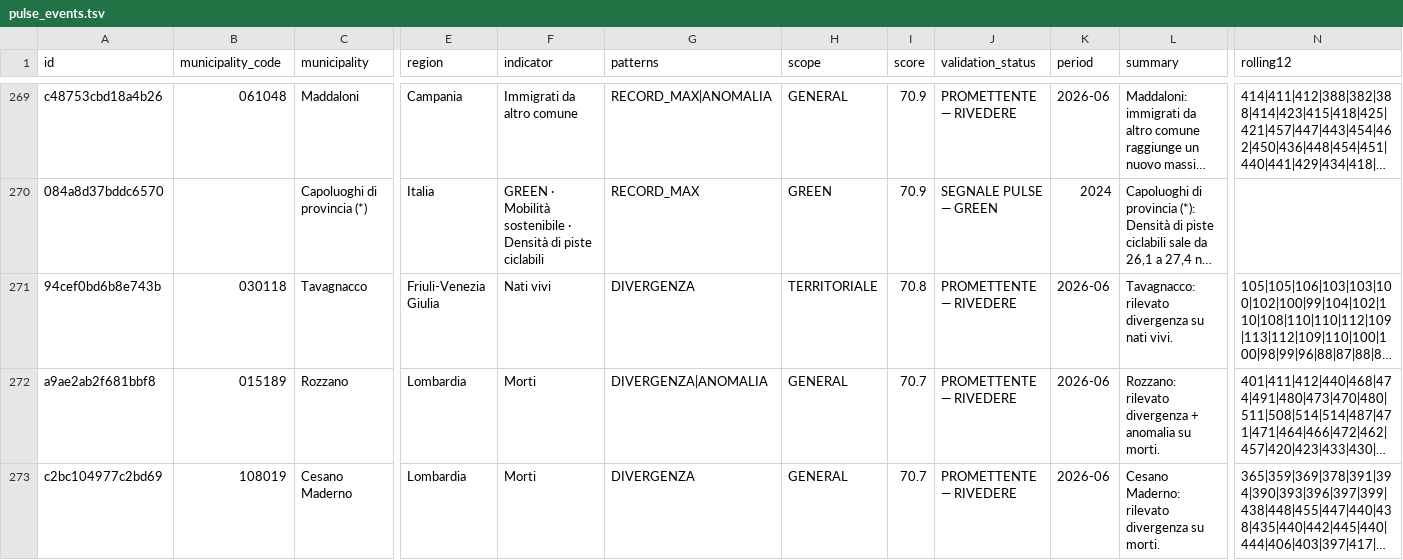
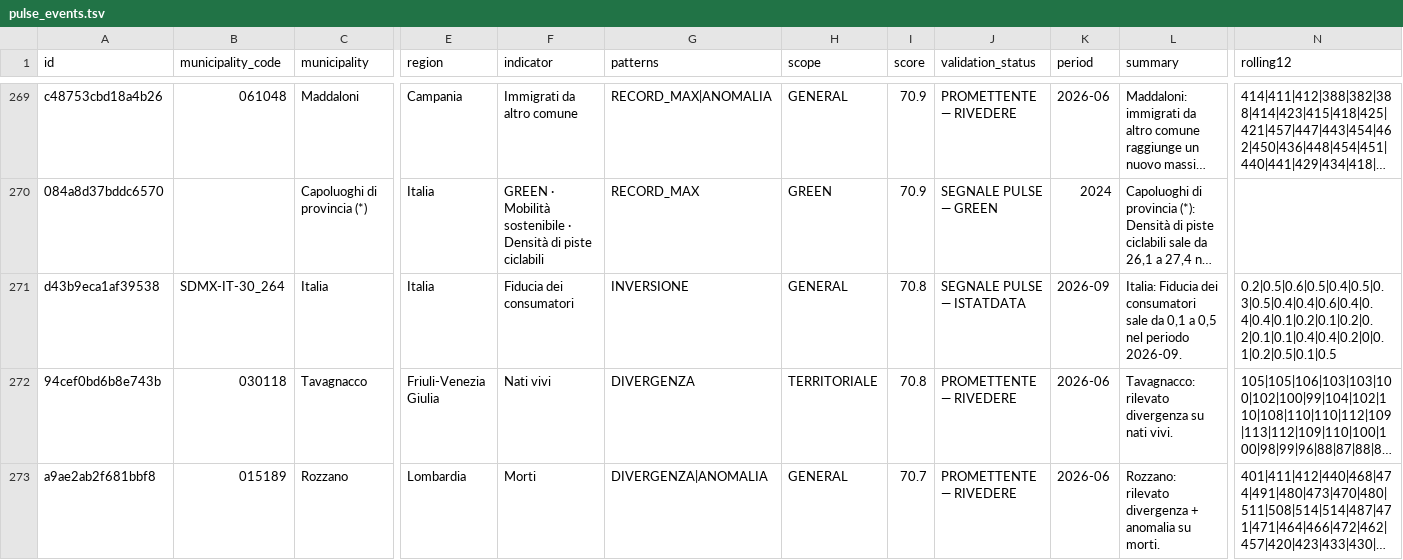
Before and after one commit to pierfido89/ISTAT-PULSE-DATA, a TSV file: data/pulse_events.tsv, drawn as a sheet; only a part is shown, gaps mark what is left out; the shorter side is filled out with more unchanged rows; long unchanged cells end in …; rows hold the shown columns only; the diff covers the shown part only; the diff names each change by its address in the sheet, - before the commit and + after, or states it on an @@ line.

```diff
--- a/data/pulse_events.tsv
+++ b/data/pulse_events.tsv
+row 271: d43b9eca1af39538 | SDMX-IT-30_264 | Italia | Italia | Fiducia dei consumatori | INVERSIONE | GENERAL | 70.8 | SEGNALE PULSE — ISTATDATA | 2026-09 | Italia: Fiducia dei consumatori sale da 0,1 a 0,5 nel periodo 2026-09. | 0.2|0.5|0.6|0.5|0.4|0.5|0.3|0.5|0.4|0.4|0.6|0.4|0.4|0.4|0.1|0.2|0.1|0.2|0.2|0.1|0.1|0.4|0.4|0.2|0|0.1|0.2|0.5|0.1|0.5
```
Also changed, not shown: 4 added rows elsewhere in this file, 3 other files.
